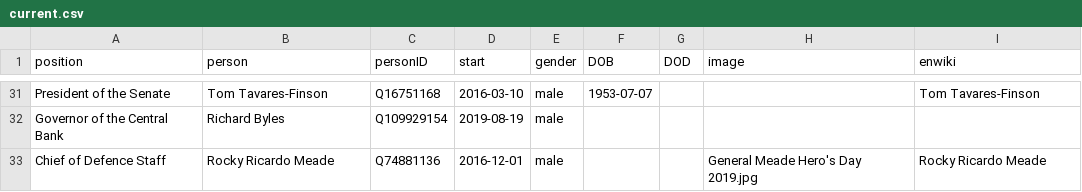
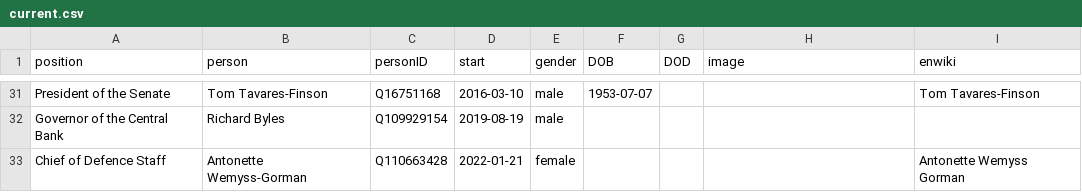
Before and after one commit to every-politician-scrapers/jamaica-ministers, a CSV file: html/current.csv, drawn as a sheet; only a part is shown, gaps mark what is left out.

```diff
--- a/html/current.csv
+++ b/html/current.csv
@@ -32,2 +32,2 @@ President of the Senate,Tom Tavares-Finson,Q16751168,2016-03-10,male,1953-07-07,
 Governor of the Central Bank,Richard Byles,Q109929154,2019-08-19,male,,,,
-Chief of Defence Staff,Rocky Ricardo Meade,Q74881136,2016-12-01,male,,,General Meade Hero's Day 2019.jpg,Rocky Ricardo Meade
+Chief of Defence Staff,Antonette Wemyss-Gorman,Q110663428,2022-01-21,female,,,,Antonette Wemyss Gorman
```
Also changed, not shown: html/holders21.csv, 1 other file.
